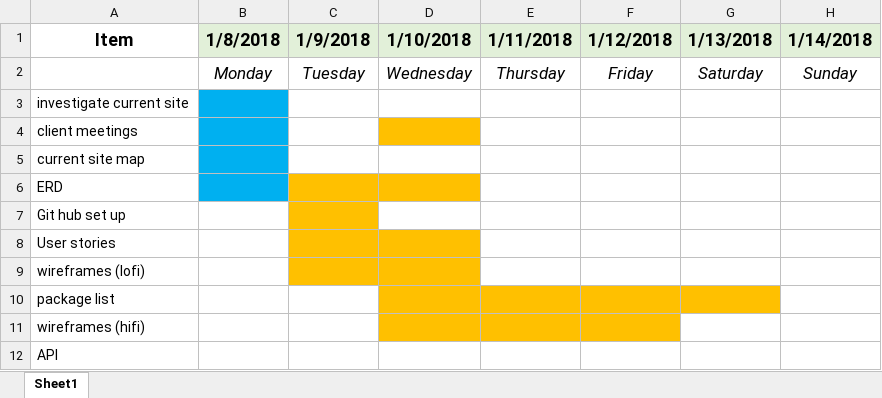
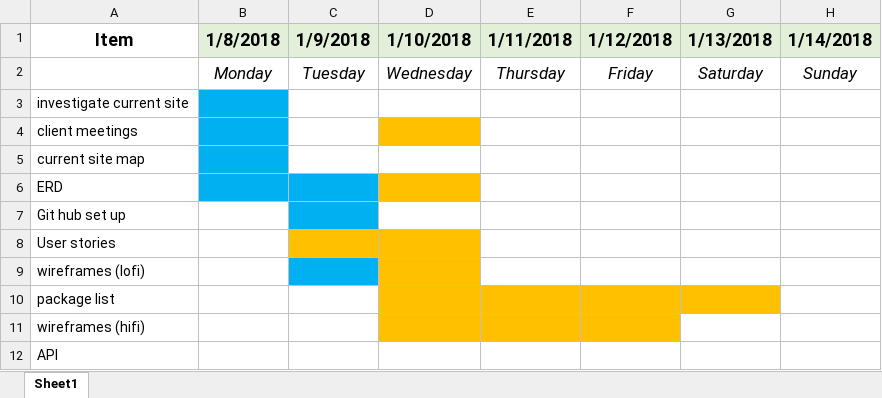
Before and after one commit to Ric-Lavers/MusicACT, an Excel workbook: docs/gannt chart.xlsx, sheet Sheet1, drawn as a sheet; only a part is shown; values as stored, in another font and other column widths than the file's, no borders; the diff names each change by its address in the sheet, - before the commit and + after, or states it on an @@ line.

```diff
--- a/docs/gannt chart.xlsx (sheet Sheet1)
+++ b/docs/gannt chart.xlsx (sheet Sheet1)
-C6:C7 fill: #FFC000
+C6:C7 fill: #00B0F0
-C9 fill: #FFC000
+C9 fill: #00B0F0
```
Also changed, not shown: 9 other files.
